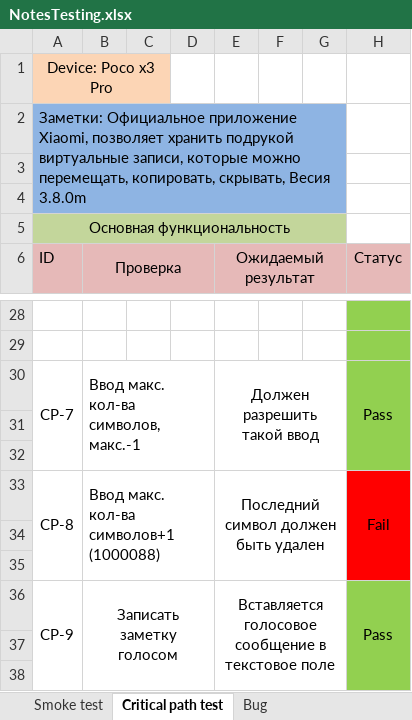
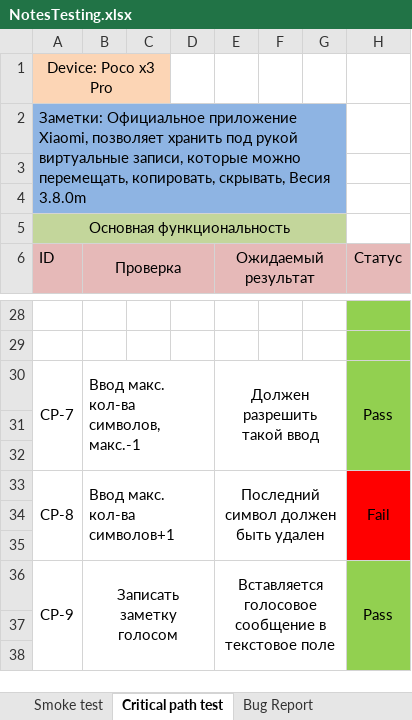
Before and after one commit to KunxY174/Mobile-Testing, an Excel workbook: NotesTesting.xlsx, sheet Critical path test, drawn as a sheet; only a part is shown, gaps mark what is left out; values as stored, in another font and other column widths than the file's, no borders; the diff names each change by its address in the sheet, - before the commit and + after, or states it on an @@ line.

Commit message:
upd notes test

```diff
--- a/NotesTesting.xlsx (sheet Critical path test)
+++ b/NotesTesting.xlsx (sheet Critical path test)
-sheet tab: Bug
+sheet tab: Bug Report
-A2 (ID): …позволяет хранить подрукой виртуальные записи,…
+A2 (ID): …позволяет хранить под рукой виртуальные записи,…
-B33 (Проверка): Ввод макс. кол-ва символов+1 (1000088)
+B33 (Проверка): Ввод макс. кол-ва символов+1
```
Also changed, not shown: sheet Bug Report, sheet Smoke test, charts or pictures, 1 other file.
